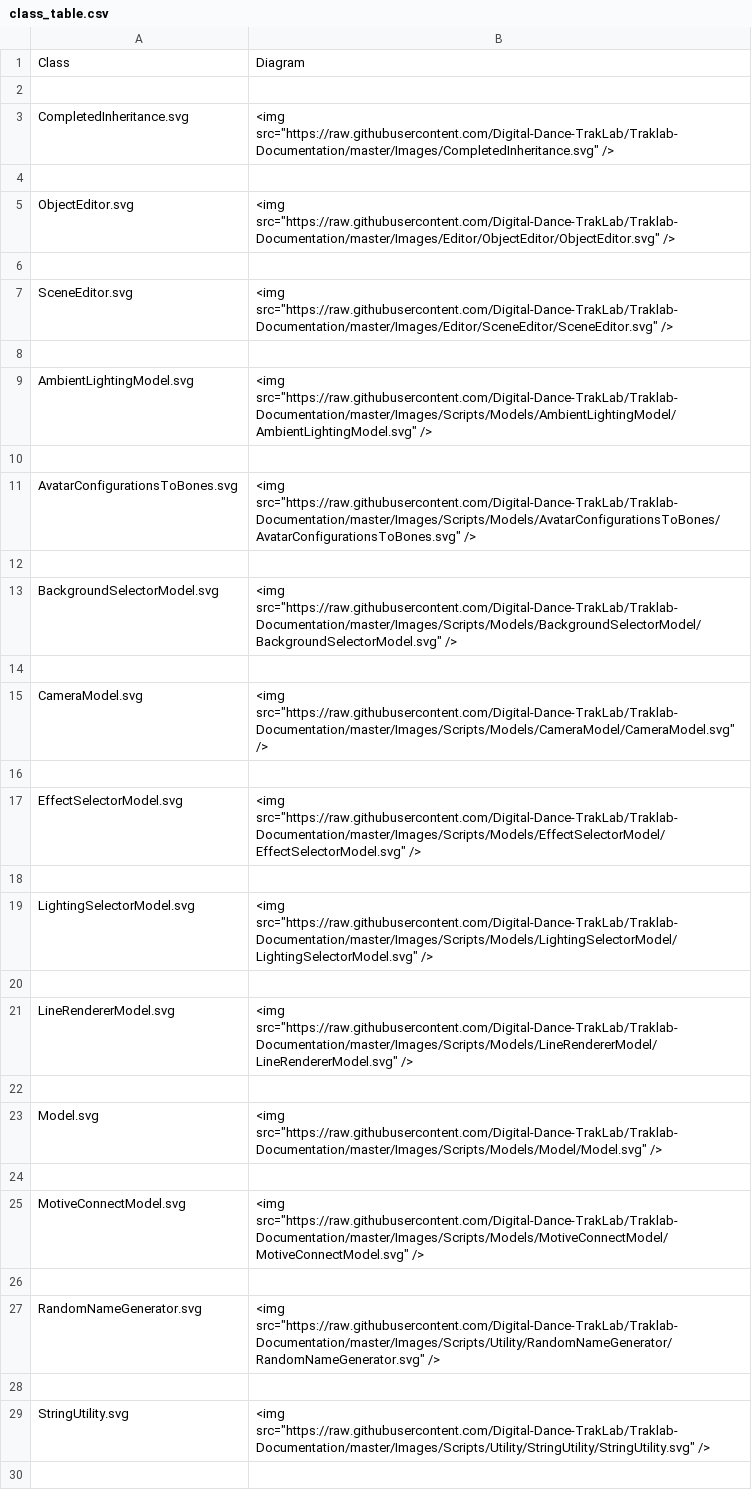
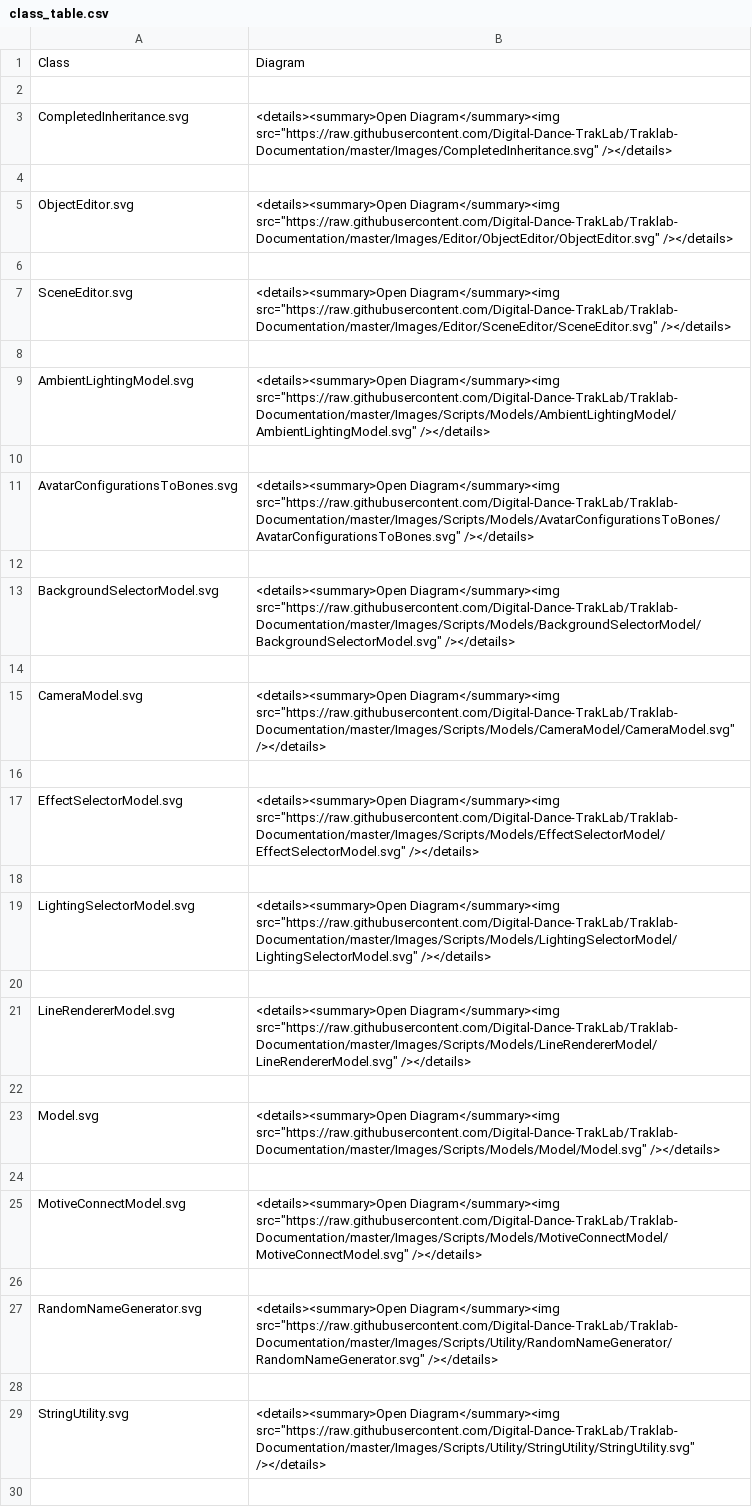
Before and after one commit to Digital-Dance-TrakLab/Traklab-Documentation, a CSV file: class_table.csv, drawn as a sheet; only a part is shown; the diff covers the shown part only.

```diff
--- a/class_table.csv
+++ b/class_table.csv
@@ -2,29 +2,29 @@ Class,Diagram
 
-CompletedInheritance.svg,"<img src=""https://raw.githubusercontent.com/Digital-Dance-TrakLab/Traklab-Documentation/master/Images/CompletedInheritance.svg"" />"
+CompletedInheritance.svg,"<details><summary>Open Diagram</summary><img src=""https://raw.githubusercontent.com/Digital-Dance-TrakLab/Traklab-Documentation/master/Images/CompletedInheritance.svg"" /></details>"
 
-ObjectEditor.svg,"<img src=""https://raw.githubusercontent.com/Digital-Dance-TrakLab/Traklab-Documentation/master/Images/Editor/ObjectEditor/ObjectEditor.svg"" />"
+ObjectEditor.svg,"<details><summary>Open Diagram</summary><img src=""https://raw.githubusercontent.com/Digital-Dance-TrakLab/Traklab-Documentation/master/Images/Editor/ObjectEditor/ObjectEditor.svg"" /></details>"
 
-SceneEditor.svg,"<img src=""https://raw.githubusercontent.com/Digital-Dance-TrakLab/Traklab-Documentation/master/Images/Editor/SceneEditor/SceneEditor.svg"" />"
+SceneEditor.svg,"<details><summary>Open Diagram</summary><img src=""https://raw.githubusercontent.com/Digital-Dance-TrakLab/Traklab-Documentation/master/Images/Editor/SceneEditor/SceneEditor.svg"" /></details>"
 
-AmbientLightingModel.svg,"<img src=""https://raw.githubusercontent.com/Digital-Dance-TrakLab/Traklab-Documentation/master/Images/Scripts/Models/AmbientLightingModel/AmbientLightingModel.svg"" />"
+AmbientLightingModel.svg,"<details><summary>Open Diagram</summary><img src=""https://raw.githubusercontent.com/Digital-Dance-TrakLab/Traklab-Documentation/master/Images/Scripts/Models/AmbientLightingModel/AmbientLightingModel.svg"" /></details>"
 
-AvatarConfigurationsToBones.svg,"<img src=""https://raw.githubusercontent.com/Digital-Dance-TrakLab/Traklab-Documentation/master/Images/Scripts/Models/AvatarConfigurationsToBones/AvatarConfigurationsToBones.svg"" />"
+AvatarConfigurationsToBones.svg,"<details><summary>Open Diagram</summary><img src=""https://raw.githubusercontent.com/Digital-Dance-TrakLab/Traklab-Documentation/master/Images/Scripts/Models/AvatarConfigurationsToBones/AvatarConfigurationsToBones.svg"" /></details>"
 
-BackgroundSelectorModel.svg,"<img src=""https://raw.githubusercontent.com/Digital-Dance-TrakLab/Traklab-Documentation/master/Images/Scripts/Models/BackgroundSelectorModel/BackgroundSelectorModel.svg"" />"
+BackgroundSelectorModel.svg,"<details><summary>Open Diagram</summary><img src=""https://raw.githubusercontent.com/Digital-Dance-TrakLab/Traklab-Documentation/master/Images/Scripts/Models/BackgroundSelectorModel/BackgroundSelectorModel.svg"" /></details>"
 
-CameraModel.svg,"<img src=""https://raw.githubusercontent.com/Digital-Dance-TrakLab/Traklab-Documentation/master/Images/Scripts/Models/CameraModel/CameraModel.svg"" />"
+CameraModel.svg,"<details><summary>Open Diagram</summary><img src=""https://raw.githubusercontent.com/Digital-Dance-TrakLab/Traklab-Documentation/master/Images/Scripts/Models/CameraModel/CameraModel.svg"" /></details>"
 
-EffectSelectorModel.svg,"<img src=""https://raw.githubusercontent.com/Digital-Dance-TrakLab/Traklab-Documentation/master/Images/Scripts/Models/EffectSelectorModel/EffectSelectorModel.svg"" />"
+EffectSelectorModel.svg,"<details><summary>Open Diagram</summary><img src=""https://raw.githubusercontent.com/Digital-Dance-TrakLab/Traklab-Documentation/master/Images/Scripts/Models/EffectSelectorModel/EffectSelectorModel.svg"" /></details>"
 
-LightingSelectorModel.svg,"<img src=""https://raw.githubusercontent.com/Digital-Dance-TrakLab/Traklab-Documentation/master/Images/Scripts/Models/LightingSelectorModel/LightingSelectorModel.svg"" />"
+LightingSelectorModel.svg,"<details><summary>Open Diagram</summary><img src=""https://raw.githubusercontent.com/Digital-Dance-TrakLab/Traklab-Documentation/master/Images/Scripts/Models/LightingSelectorModel/LightingSelectorModel.svg"" /></details>"
 
-LineRendererModel.svg,"<img src=""https://raw.githubusercontent.com/Digital-Dance-TrakLab/Traklab-Documentation/master/Images/Scripts/Models/LineRendererModel/LineRendererModel.svg"" />"
+LineRendererModel.svg,"<details><summary>Open Diagram</summary><img src=""https://raw.githubusercontent.com/Digital-Dance-TrakLab/Traklab-Documentation/master/Images/Scripts/Models/LineRendererModel/LineRendererModel.svg"" /></details>"
 
-Model.svg,"<img src=""https://raw.githubusercontent.com/Digital-Dance-TrakLab/Traklab-Documentation/master/Images/Scripts/Models/Model/Model.svg"" />"
+Model.svg,"<details><summary>Open Diagram</summary><img src=""https://raw.githubusercontent.com/Digital-Dance-TrakLab/Traklab-Documentation/master/Images/Scripts/Models/Model/Model.svg"" /></details>"
 
-MotiveConnectModel.svg,"<img src=""https://raw.githubusercontent.com/Digital-Dance-TrakLab/Traklab-Documentation/master/Images/Scripts/Models/MotiveConnectModel/MotiveConnectModel.svg"" />"
+MotiveConnectModel.svg,"<details><summary>Open Diagram</summary><img src=""https://raw.githubusercontent.com/Digital-Dance-TrakLab/Traklab-Documentation/master/Images/Scripts/Models/MotiveConnectModel/MotiveConnectModel.svg"" /></details>"
 
-RandomNameGenerator.svg,"<img src=""https://raw.githubusercontent.com/Digital-Dance-TrakLab/Traklab-Documentation/master/Images/Scripts/Utility/RandomNameGenerator/RandomNameGenerator.svg"" />"
+RandomNameGenerator.svg,"<details><summary>Open Diagram</summary><img src=""https://raw.githubusercontent.com/Digital-Dance-TrakLab/Traklab-Documentation/master/Images/Scripts/Utility/RandomNameGenerator/RandomNameGenerator.svg"" /></details>"
 
-StringUtility.svg,"<img src=""https://raw.githubusercontent.com/Digital-Dance-TrakLab/Traklab-Documentation/master/Images/Scripts/Utility/StringUtility/StringUtility.svg"" />"
+StringUtility.svg,"<details><summary>Open Diagram</summary><img src=""https://raw.githubusercontent.com/Digital-Dance-TrakLab/Traklab-Documentation/master/Images/Scripts/Utility/StringUtility/StringUtility.svg"" /></details>"
 
```
Also changed, not shown: 25 edited cells elsewhere in this file, 2 other files.
